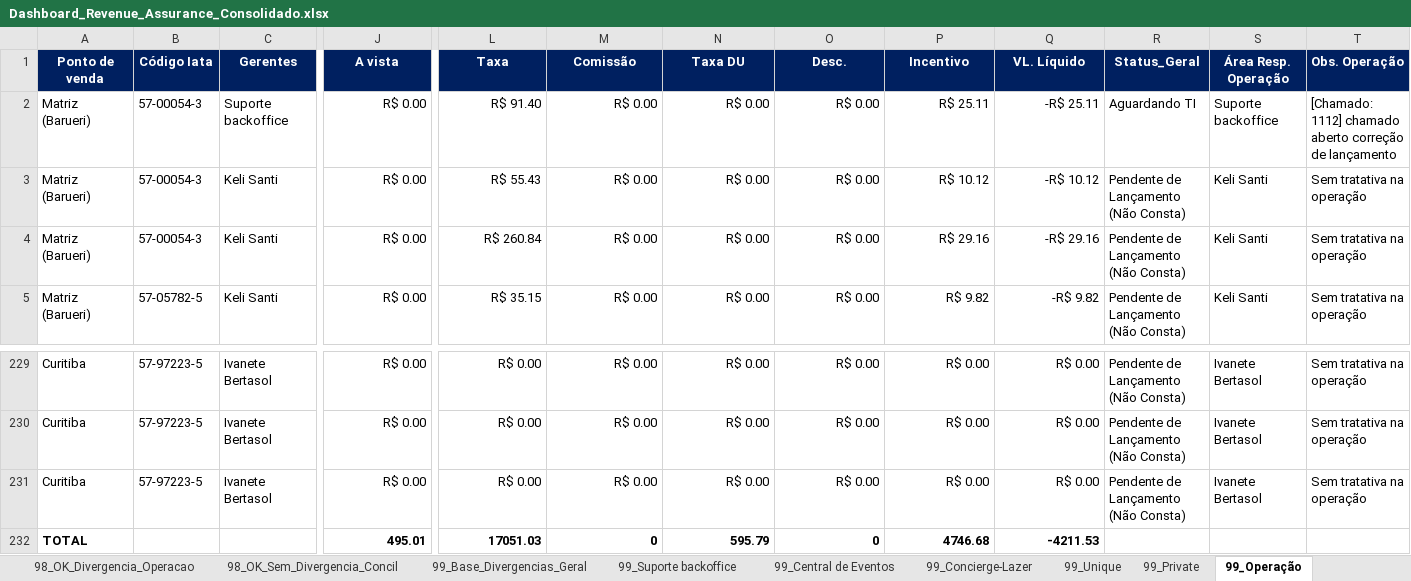
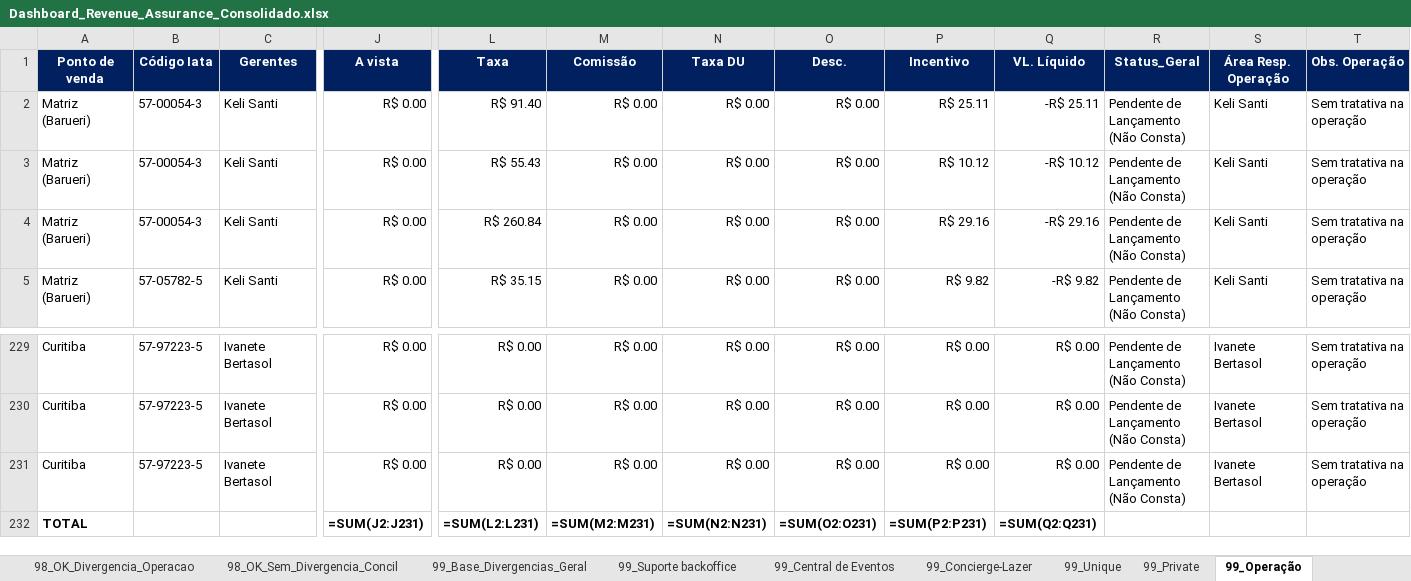
Before and after one commit to Mribeiro2025/revenue-assurance-app, an Excel workbook: Dashboard_Revenue_Assurance_Consolidado.xlsx, sheet 99_Operação, drawn as a sheet; only a part is shown, gaps mark what is left out; values as stored, in another font and other column widths than the file's, no borders; formulas without a stored value are shown as written; removed rows and columns are numbered as before the commit, all else as after; rows hold the shown columns only; the diff names each change by its address in the sheet, - before the commit and + after, or states it on an @@ line.

```diff
--- a/Dashboard_Revenue_Assurance_Consolidado.xlsx (sheet 99_Operação)
+++ b/Dashboard_Revenue_Assurance_Consolidado.xlsx (sheet 99_Operação)
-C2 (Gerentes): Suporte backoffice
+C2 (Gerentes): Keli Santi
-R2 (Status_Geral): Aguardando TI
+R2 (Status_Geral): Pendente de Lançamento (Não Consta)
-S2 (Área Resp. Operação): Suporte backoffice
+S2 (Área Resp. Operação): Keli Santi
-T2 (Obs. Operação): [Chamado: 1112] chamado aberto correção de lançamento
+T2 (Obs. Operação): Sem tratativa na operação
-row 232: TOTAL |  |  | 495.01 | 17051.03 | 0 | 595.79 | 0 | 4746.68 | -4211.53
+row 232: TOTAL |  |  | =SUM(J2:J231) | =SUM(L2:L231) | =SUM(M2:M231) | =SUM(N2:N231) | =SUM(O2:O231) | =SUM(P2:P231) | =SUM(Q2:Q231)
```
Also changed, not shown: sheet 98_OK_Sem_Divergencia_Concil, sheet 98_OK_Divergencia_Operacao, sheet 99_Concierge-Lazer, sheet 99_Unique, sheet 99_Central de Eventos, sheet 99_Base_Divergencias_Geral, 1 other file.
